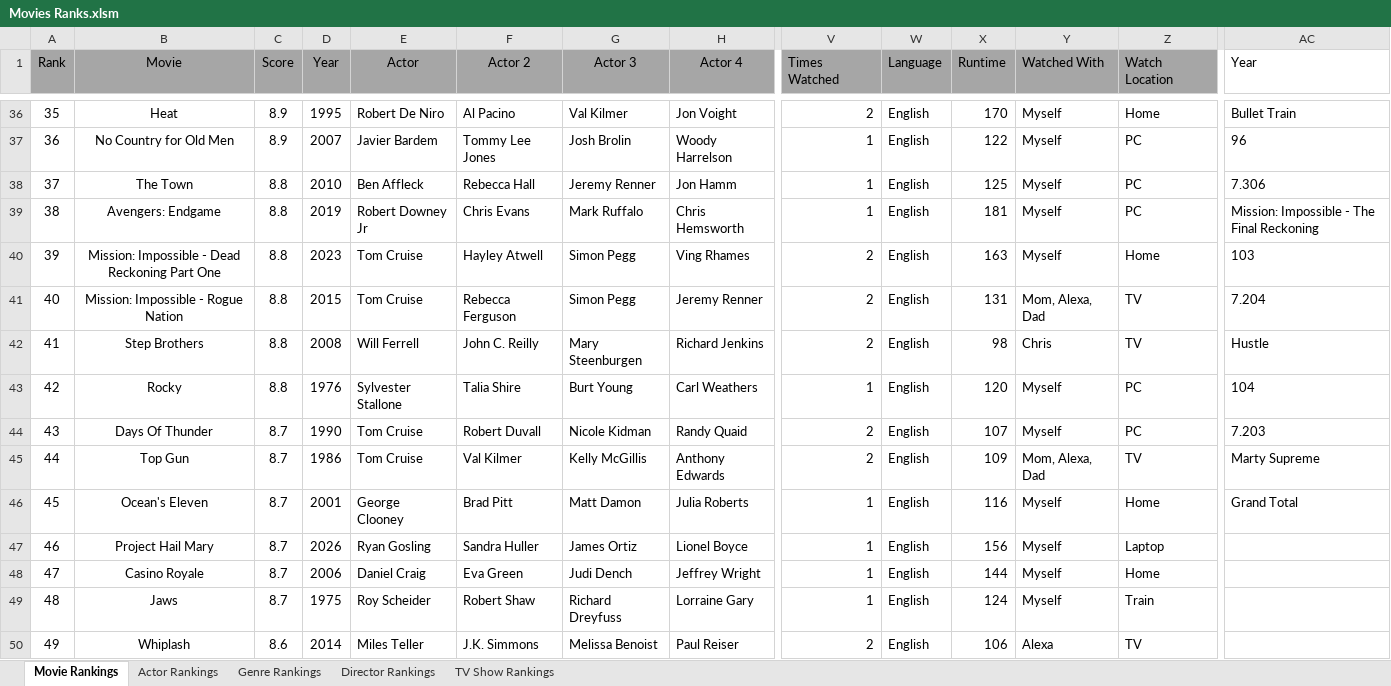
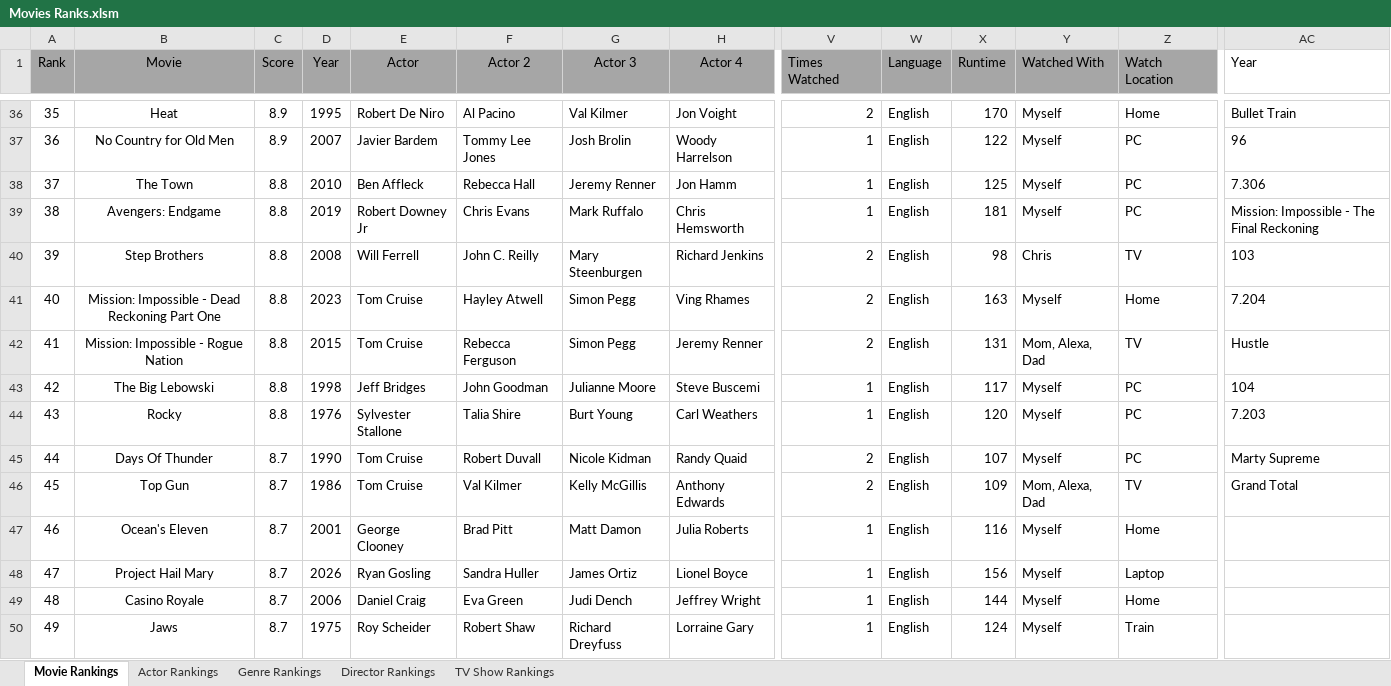
Before and after one commit to TylerGrossi/Movie-Rankings, an Excel workbook: Movies Ranks.xlsm, sheet Movie Rankings, drawn as a sheet; only a part is shown, gaps mark what is left out; the shorter side is filled out with more unchanged rows; values as stored, in another font and other column widths than the file's, no borders; charts and pictures not drawn; removed rows and columns are numbered as before the commit, all else as after; rows hold the shown columns only; the diff names each change by its address in the sheet, - before the commit and + after, or states it on an @@ line.

```diff
--- a/Movies Ranks.xlsm (sheet Movie Rankings)
+++ b/Movies Ranks.xlsm (sheet Movie Rankings)
+row 40: 39 | Step Brothers | 8.8 | 2008 | Will Ferrell | John C. Reilly | Mary Steenburgen | Richard Jenkins | 2 | English | 98 | Chris | TV | 103
@@ column A (Rank) renumbered from row 41 down @@
-AC41 (Year): 103
+AC41 (Year): 7.204
-AC42 (Year): 7.204
+AC42 (Year): Hustle
-row 42: 41 | Step Brothers | 8.8 | 2008 | Will Ferrell | John C. Reilly | Mary Steenburgen | Richard Jenkins | 2 | English | 98 | Chris | TV | Hustle
+row 43: 42 | The Big Lebowski | 8.8 | 1998 | Jeff Bridges | John Goodman | Julianne Moore | Steve Buscemi | 1 | English | 117 | Myself | PC | 104
-AC44 (Year): 104
+AC44 (Year): 7.203
-AC45 (Year): 7.203
+AC45 (Year): Marty Supreme
-AC46 (Year): Marty Supreme
+AC46 (Year): Grand Total
-AC47 (Year): Grand Total
+AC47 (Year): (empty)
```
Also changed, not shown: sheet Actor Rankings, sheet Director Rankings, sheet Genre Rankings, formulas that keep their value, 4 other files.
